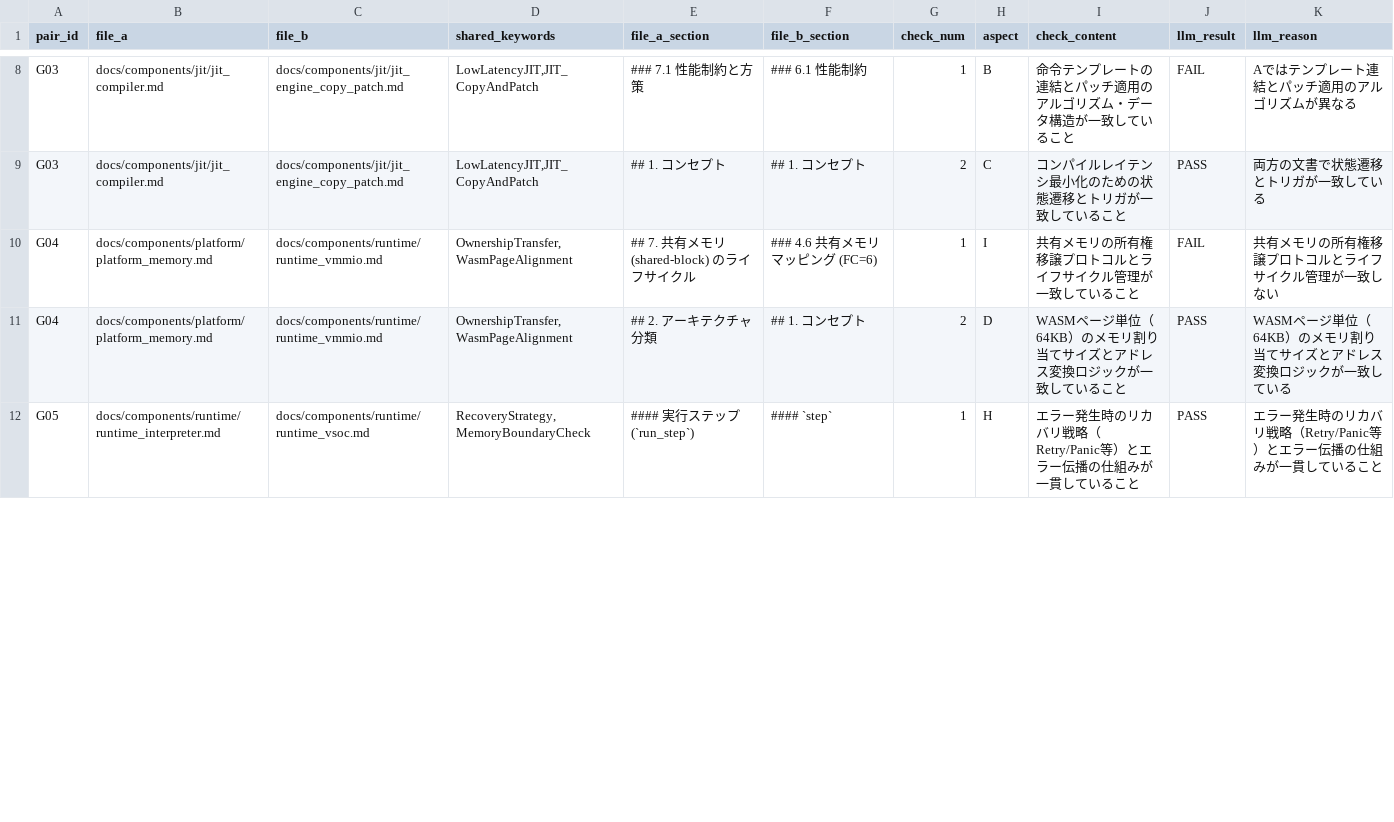
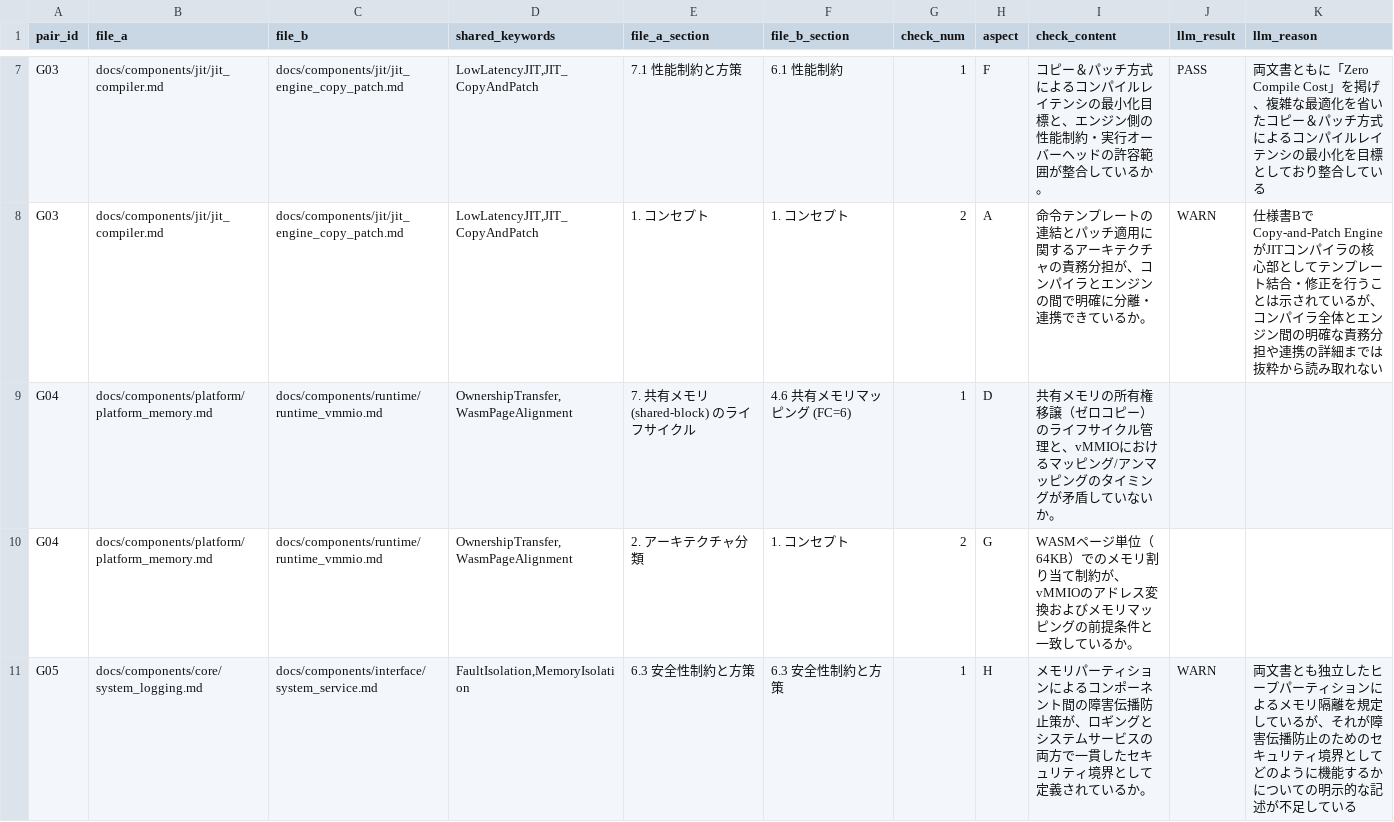
Before and after one commit to kmt-t/fireball, a CSV file: docs/components/consistency_checklist.csv, drawn as a sheet; only a part is shown, gaps mark what is left out; addresses are those after the commit; the diff covers the shown part only; the diff names each change by its address in the sheet, - before the commit and + after, or states it on an @@ line.

```diff
--- a/docs/components/consistency_checklist.csv
+++ b/docs/components/consistency_checklist.csv
-E7 (file_a_section): ### 7.1 性能制約と方策
+E7 (file_a_section): 7.1 性能制約と方策
-F7 (file_b_section): ### 6.1 性能制約
+F7 (file_b_section): 6.1 性能制約
-H7 (aspect): B
+H7 (aspect): F
-I7 (check_content): 命令テンプレートの連結とパッチ適用のアルゴリズム・データ構造が一致していること
+I7 (check_content): コピー＆パッチ方式によるコンパイルレイテンシの最小化目標と、エンジン側の性能制約・実行オーバーヘッドの許容範囲が整合しているか。
-J7 (llm_result): FAIL
+J7 (llm_result): PASS
-K7 (llm_reason): Aではテンプレート連結とパッチ適用のアルゴリズムが異なる
+K7 (llm_reason): 両文書ともに「Zero Compile Cost」を掲げ、複雑な最適化を省いたコピー＆パッチ方式によるコンパイルレイテンシの最小化を目標としており整合している
-E8 (file_a_section): ## 1. コンセプト
+E8 (file_a_section): 1. コンセプト
-F8 (file_b_section): ## 1. コンセプト
+F8 (file_b_section): 1. コンセプト
-H8 (aspect): C
+H8 (aspect): A
-I8 (check_content): コンパイルレイテンシ最小化のための状態遷移とトリガが一致していること
+I8 (check_content): 命令テンプレートの連結とパッチ適用に関するアーキテクチャの責務分担が、コンパイラとエンジンの間で明確に分離・連携できているか。
-J8 (llm_result): PASS
+J8 (llm_result): WARN
-K8 (llm_reason): 両方の文書で状態遷移とトリガが一致している
+K8 (llm_reason): 仕様書BでCopy-and-Patch EngineがJITコンパイラの核心部としてテンプレート結合・修正を行うことは示されているが、コンパイラ全体とエンジン間の明確な責務分担や連携の詳細までは抜粋から読み取れない
-E9 (file_a_section): ## 7. 共有メモリ (shared-block) のライフサイクル
+E9 (file_a_section): 7. 共有メモリ (shared-block) のライフサイクル
-F9 (file_b_section): ### 4.6 共有メモリマッピング (FC=6)
+F9 (file_b_section): 4.6 共有メモリマッピング (FC=6)
-H9 (aspect): I
+H9 (aspect): D
-I9 (check_content): …有権移譲プロトコルとライフサイクル管理が一致していること
+I9 (check_content): …有権移譲（ゼロコピー）のライフサイクル管理と、vMMIOにおけるマッピング/アンマッピングのタイミングが矛盾していないか。
-J9 (llm_result): FAIL
+J9 (llm_result): (empty)
-K9 (llm_reason): 共有メモリの所有権移譲プロトコルとライフサイクル管理が一致しない
+K9 (llm_reason): (empty)
-E10 (file_a_section): ## 2. アーキテクチャ分類
+E10 (file_a_section): 2. アーキテクチャ分類
-F10 (file_b_section): ## 1. コンセプト
+F10 (file_b_section): 1. コンセプト
-H10 (aspect): D
+H10 (aspect): G
-I10 (check_content): …位（64KB）のメモリ割り当てサイズとアドレス変換ロジックが一致していること
+I10 (check_content): …位（64KB）でのメモリ割り当て制約が、vMMIOのアドレス変換およびメモリマッピングの前提条件と一致しているか。
-J10 (llm_result): PASS
+J10 (llm_result): (empty)
-K10 (llm_reason): WASMページ単位（64KB）のメモリ割り当てサイズとアドレス変換ロジックが一致している
+K10 (llm_reason): (empty)
-B11 (file_a): docs/components/runtime/runtime_interpreter.md
+B11 (file_a): docs/components/core/system_logging.md
-C11 (file_b): docs/components/runtime/runtime_vsoc.md
+C11 (file_b): docs/components/interface/system_service.md
-D11 (shared_keywords): RecoveryStrategy,MemoryBoundaryCheck
+D11 (shared_keywords): FaultIsolation,MemoryIsolation
-E11 (file_a_section): #### 実行ステップ (`run_step`)
+E11 (file_a_section): 6.3 安全性制約と方策
-F11 (file_b_section): #### `step`
+F11 (file_b_section): 6.3 安全性制約と方策
-I11 (check_content): エラー発生時のリカバリ戦略（Retry/Panic等）とエラー伝播の仕組みが一貫していること
+I11 (check_content): メモリパーティションによるコンポーネント間の障害伝播防止策が、ロギングとシステムサービスの両方で一貫したセキュリティ境界として定義されているか。
-J11 (llm_result): PASS
+J11 (llm_result): WARN
-K11 (llm_reason): エラー発生時のリカバリ戦略（Retry/Panic等）とエラー伝播の仕組みが一貫していること
+K11 (llm_reason): 両文書とも独立したヒープパーティションによるメモリ隔離を規定しているが、それが障害伝播防止のためのセキュリティ境界としてどのように機能するかについての明示的な記述が不足している
```
Also changed, not shown: 5 removed rows and 60 edited cells elsewhere in this file, 7 other files.
